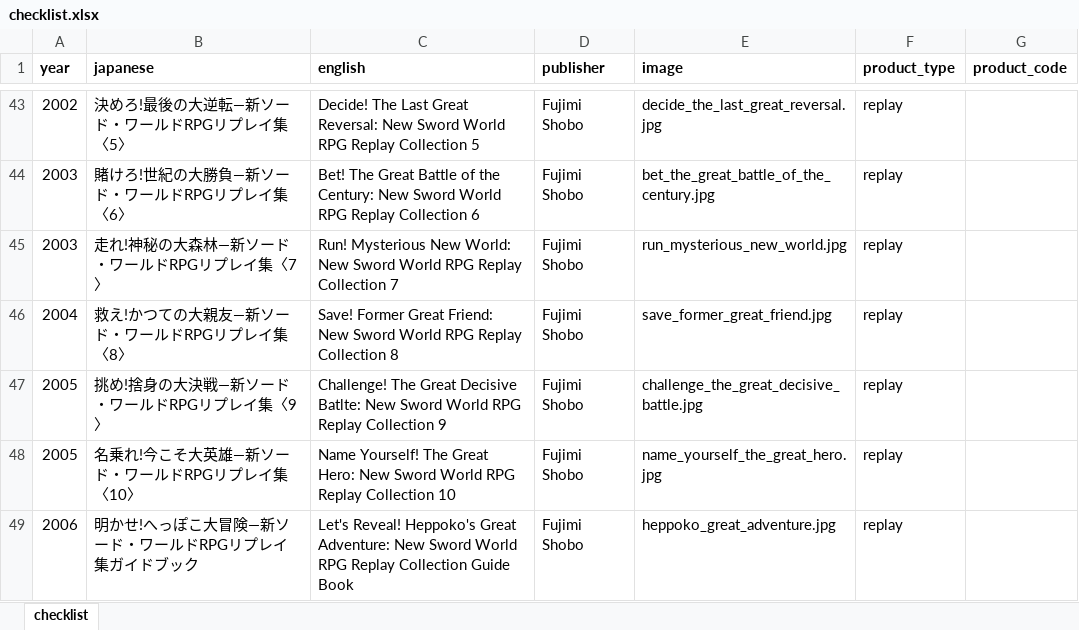
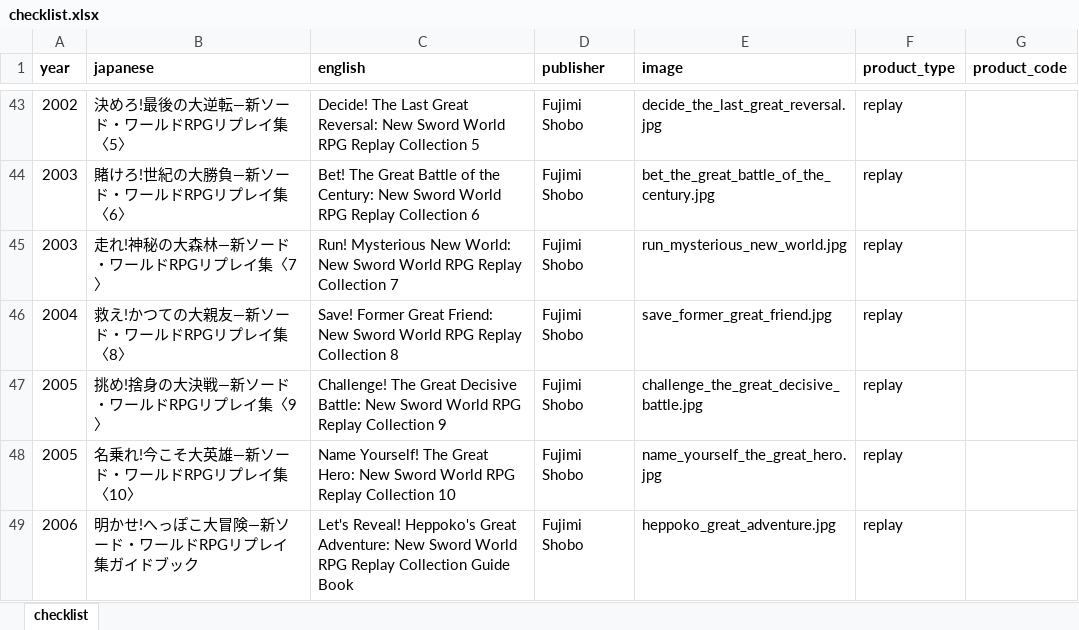
Before and after one commit to weatherspud/japanese-collectors-list, an Excel workbook: sword-world/checklist.xlsx, sheet checklist, drawn as a sheet; only a part is shown, gaps mark what is left out; values as stored, in another font and other column widths than the file's, no borders; the diff names each change by its address in the sheet, - before the commit and + after, or states it on an @@ line.

Commit message:
sword-world

```diff
--- a/sword-world/checklist.xlsx (sheet checklist)
+++ b/sword-world/checklist.xlsx (sheet checklist)
-C47 (english): …Great Decisive Batlte: New Sword…
+C47 (english): …Great Decisive Battle: New Sword…
```
Also changed, not shown: 5 other files.
